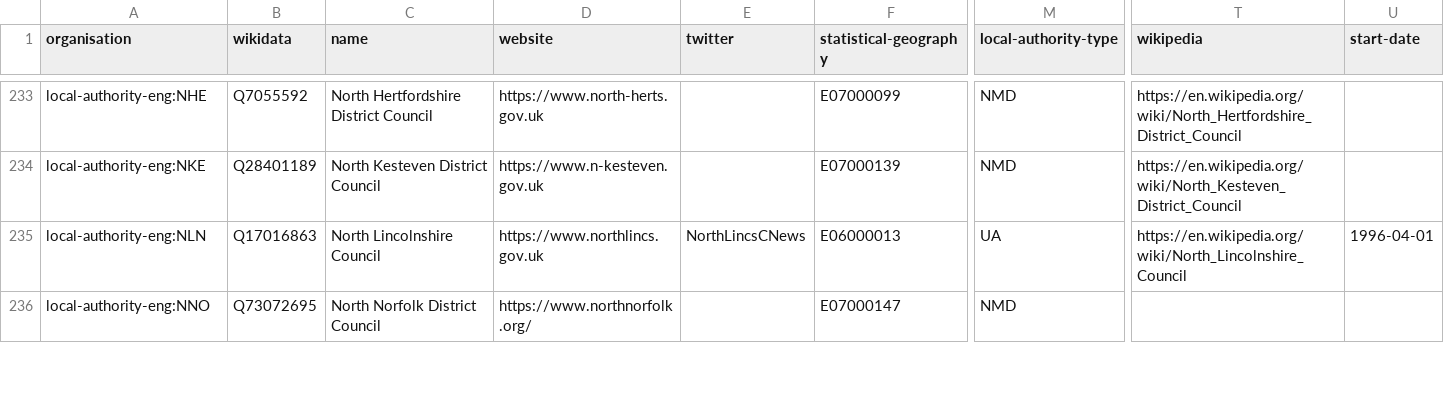
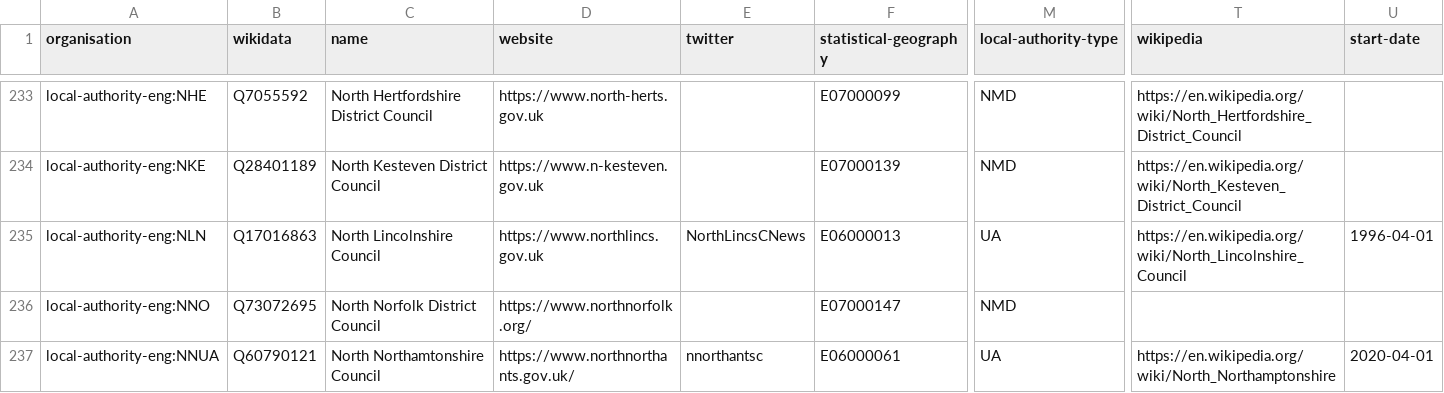
Before and after one commit to digital-land/organisation-dataset, a CSV file: collection/organisation.csv, drawn as a sheet; only a part is shown, gaps mark what is left out; rows hold the shown columns only; the diff covers the shown part only; the diff names each change by its address in the sheet, - before the commit and + after, or states it on an @@ line.

Commit message:
Local government reorganisation 2021

```diff
--- a/collection/organisation.csv
+++ b/collection/organisation.csv
+row 237: local-authority-eng:NNUA | Q60790121 | North Northamtonshire Council | https://www.northnorthants.gov.uk/ | nnorthantsc | E06000061 | UA | https://en.wikipedia.org/wiki/North_Northamptonshire | 2020-04-01
```
Also changed, not shown: 1 added row and 8 edited cells elsewhere in this file, data/local-authority-eng.csv, 3 other files.
